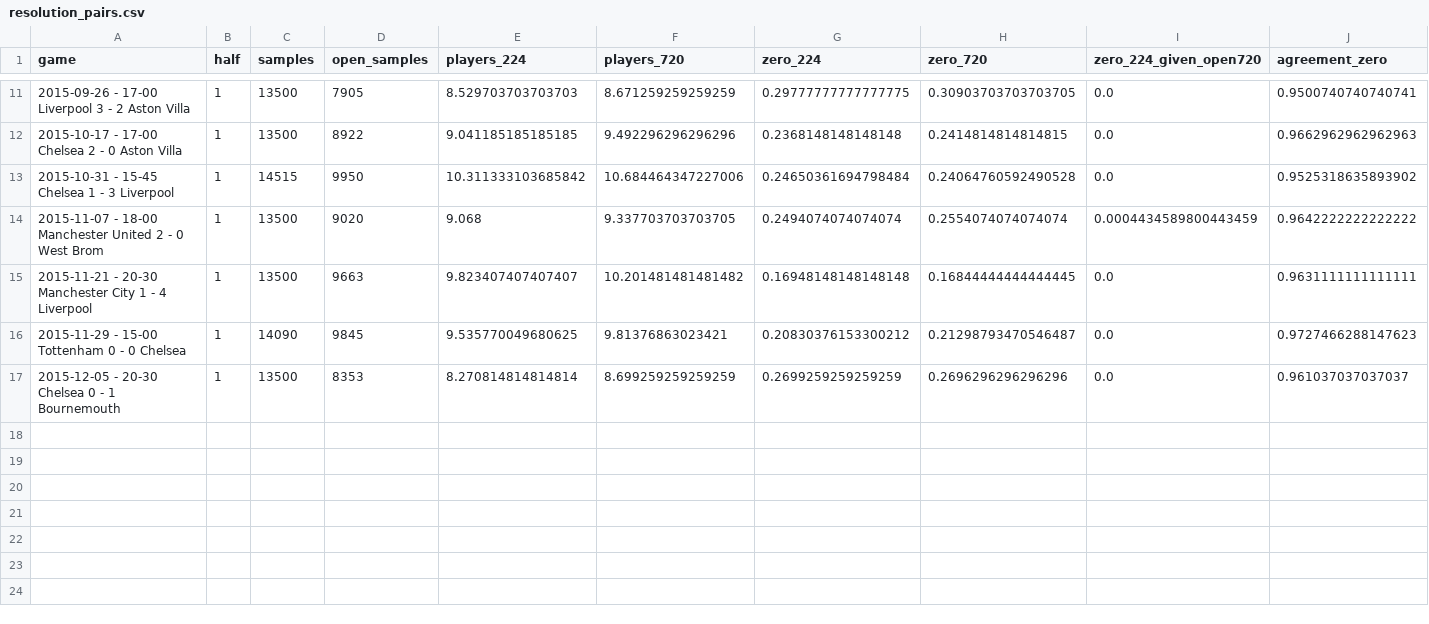
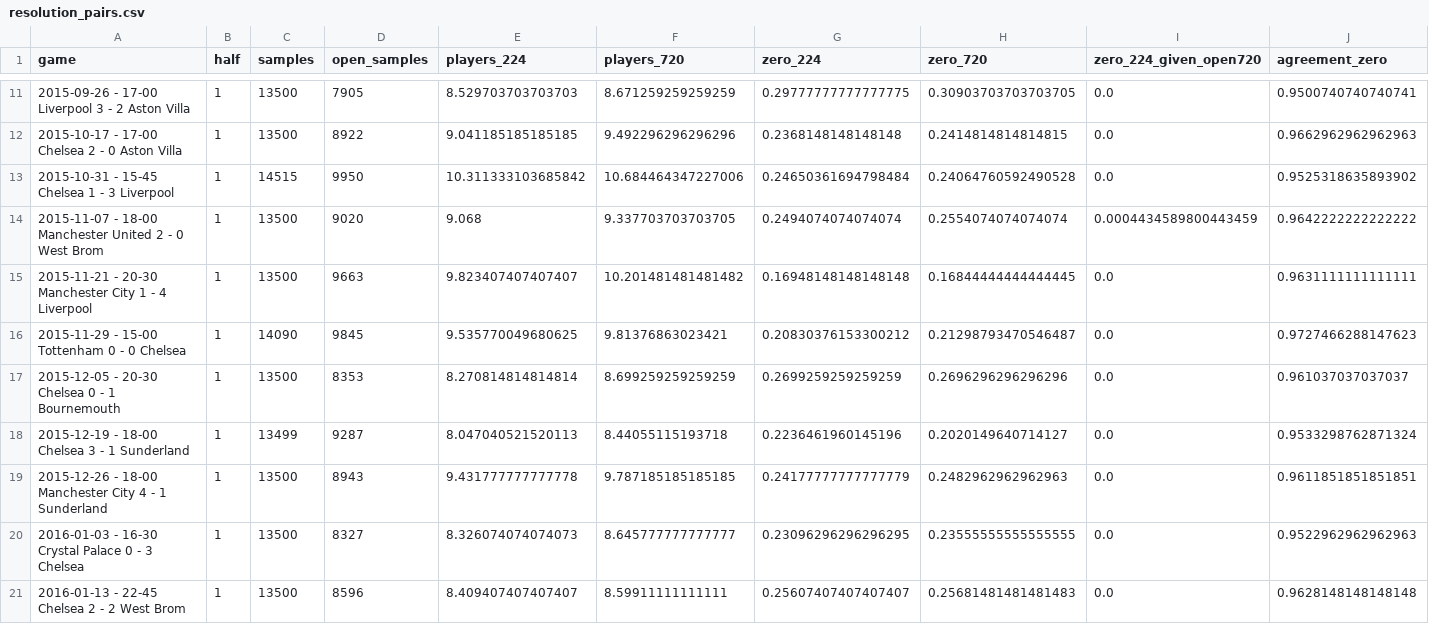
Before and after one commit to giovanni1351/Tcc_analise_regras_cortes, a CSV file: reports/highlight_study/resolution_pairs.csv, drawn as a sheet; only a part is shown, gaps mark what is left out; rows hold the shown columns only; the diff names each change by its address in the sheet, - before the commit and + after, or states it on an @@ line.

```diff
--- a/reports/highlight_study/resolution_pairs.csv
+++ b/reports/highlight_study/resolution_pairs.csv
+row 18: 2015-12-19 - 18-00 Chelsea 3 - 1 Sunderland | 1 | 13499 | 9287 | 8.047040521520113 | 8.44055115193718 | 0.2236461960145196 | 0.2020149640714127 | 0.0 | 0.9533298762871324
+row 19: 2015-12-26 - 18-00 Manchester City 4 - 1 Sunderland | 1 | 13500 | 8943 | 9.431777777777778 | 9.787185185185185 | 0.24177777777777779 | 0.2482962962962963 | 0.0 | 0.9611851851851851
+row 20: 2016-01-03 - 16-30 Crystal Palace 0 - 3 Chelsea | 1 | 13500 | 8327 | 8.326074074074073 | 8.645777777777777 | 0.23096296296296295 | 0.23555555555555555 | 0.0 | 0.9522962962962963
+row 21: 2016-01-13 - 22-45 Chelsea 2 - 2 West Brom | 1 | 13500 | 8596 | 8.409407407407407 | 8.59911111111111 | 0.25607407407407407 | 0.25681481481481483 | 0.0 | 0.9628148148148148
```
Also changed, not shown: reports/highlight_study/ablations.csv, reports/highlight_study/paired.csv, 26 other files.
